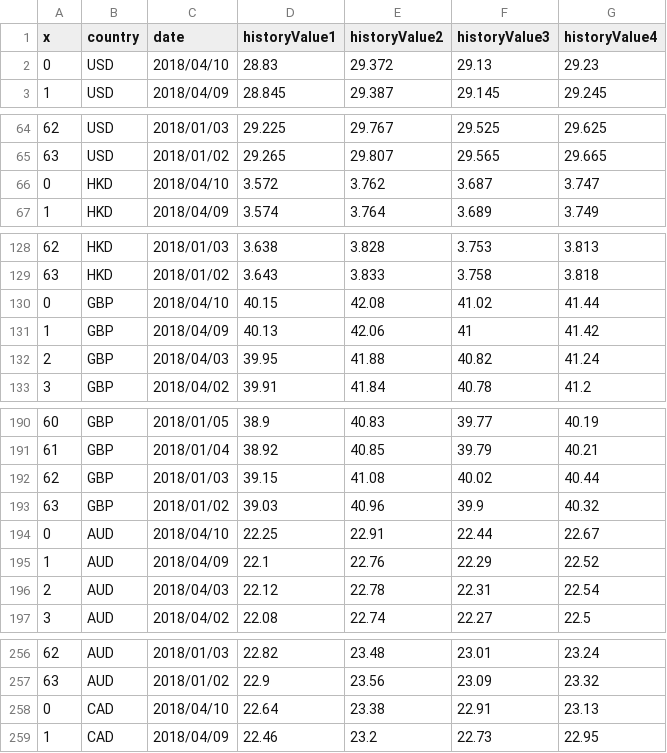
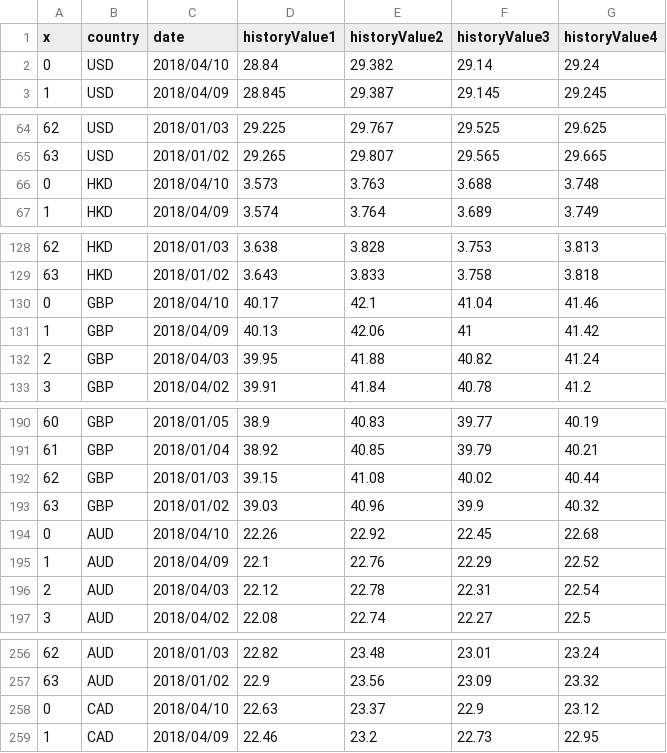
Before and after one commit to Wang-YiWei/proj_exchangeRate, a CSV file: data/history.csv, drawn as a sheet; only a part is shown, gaps mark what is left out; the diff covers the shown part only.

Commit message:
Update data automatically at 2018-04-10 11:30:01

```diff
--- a/data/history.csv
+++ b/data/history.csv
@@ -1,3 +1,3 @@
 x,country,date,historyValue1,historyValue2,historyValue3,historyValue4
-0,USD,2018/04/10,28.83,29.372,29.13,29.23
+0,USD,2018/04/10,28.84,29.382,29.14,29.24
 1,USD,2018/04/09,28.845,29.387,29.145,29.245
@@ -65,3 +65,3 @@ x,country,date,historyValue1,historyValue2,historyValue3,historyValue4
 63,USD,2018/01/02,29.265,29.807,29.565,29.665
-0,HKD,2018/04/10,3.572,3.762,3.687,3.747
+0,HKD,2018/04/10,3.573,3.763,3.688,3.748
 1,HKD,2018/04/09,3.574,3.764,3.689,3.749
@@ -129,3 +129,3 @@ x,country,date,historyValue1,historyValue2,historyValue3,historyValue4
 63,HKD,2018/01/02,3.643,3.833,3.758,3.818
-0,GBP,2018/04/10,40.15,42.08,41.02,41.44
+0,GBP,2018/04/10,40.17,42.1,41.04,41.46
 1,GBP,2018/04/09,40.13,42.06,41,41.42
@@ -193,3 +193,3 @@ x,country,date,historyValue1,historyValue2,historyValue3,historyValue4
 63,GBP,2018/01/02,39.03,40.96,39.9,40.32
-0,AUD,2018/04/10,22.25,22.91,22.44,22.67
+0,AUD,2018/04/10,22.26,22.92,22.45,22.68
 1,AUD,2018/04/09,22.1,22.76,22.29,22.52
@@ -257,3 +257,3 @@ x,country,date,historyValue1,historyValue2,historyValue3,historyValue4
 63,AUD,2018/01/02,22.9,23.56,23.09,23.32
-0,CAD,2018/04/10,22.64,23.38,22.91,23.13
+0,CAD,2018/04/10,22.63,23.37,22.9,23.12
 1,CAD,2018/04/09,22.46,23.2,22.73,22.95
```
Also changed, not shown: 30 edited cells elsewhere in this file.
